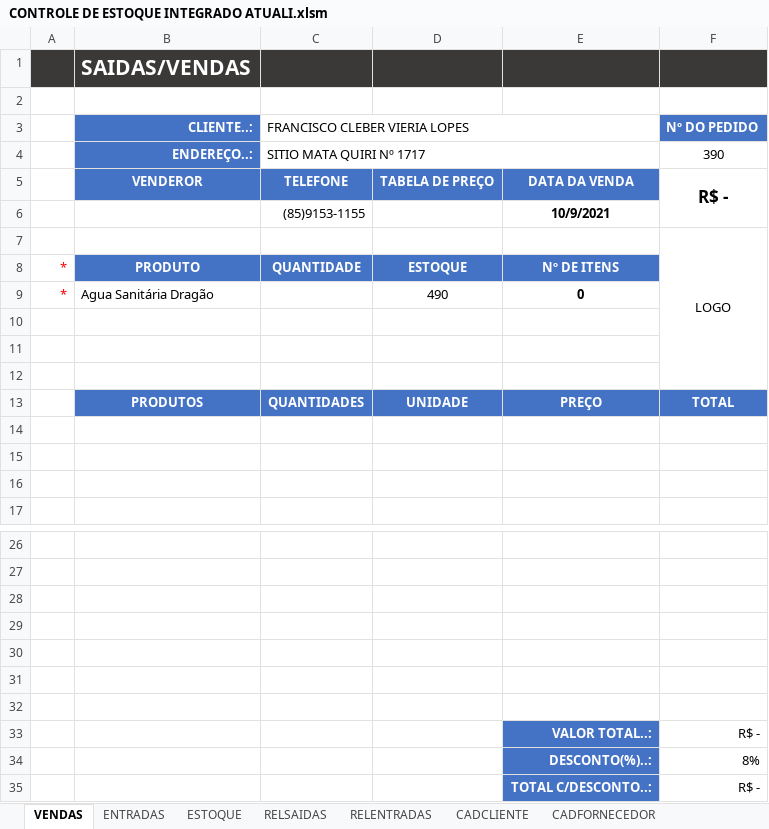
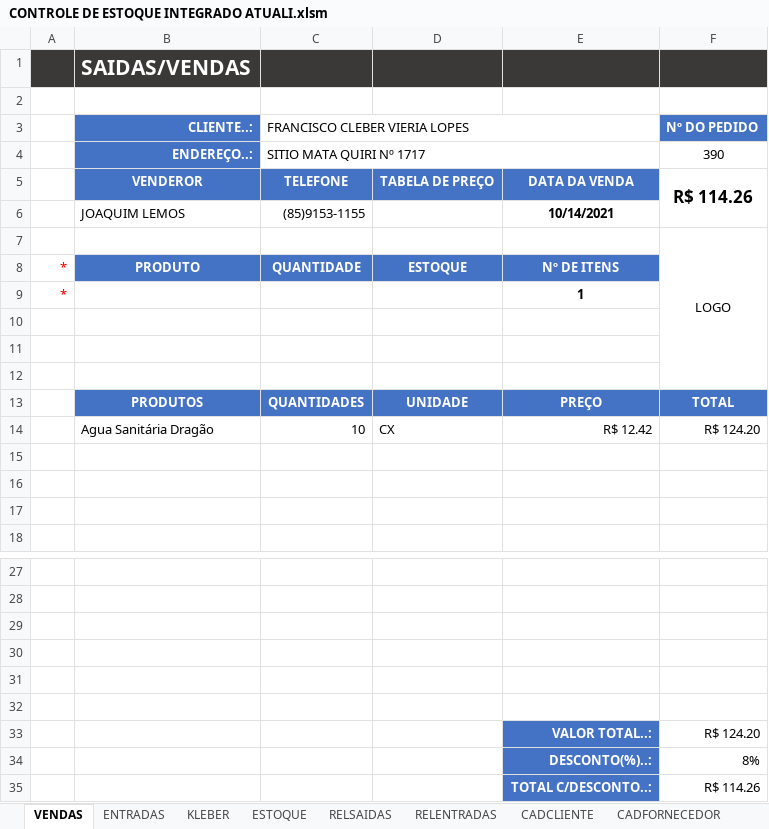
Before and after one commit to klebervieirati/PYTHON, an Excel workbook: CONTROLE DE ESTOQUE INTEGRADO ATUALI.xlsm, sheet VENDAS, drawn as a sheet; only a part is shown, gaps mark what is left out; values as stored, in another font and other column widths than the file's, no borders; charts and pictures and conditional formats not drawn; removed rows and columns are numbered as before the commit, all else as after; the diff names each change by its address in the sheet, - before the commit and + after, or states it on an @@ line.

```diff
--- a/CONTROLE DE ESTOQUE INTEGRADO ATUALI.xlsm (sheet VENDAS)
+++ b/CONTROLE DE ESTOQUE INTEGRADO ATUALI.xlsm (sheet VENDAS)
+sheet tab: KLEBER
-F5 (Nº DO PEDIDO): R$ -
+F5 (Nº DO PEDIDO): R$ 114.26
-row 6:  |  | (85)9153-1155 |  | 10/9/2021
+row 6:  | JOAQUIM LEMOS | (85)9153-1155 |  | 10/14/2021
-row 9: * | Agua Sanitária Dragão |  | 490 | 0
+row 9: * |  |  |  | 1
+row 14:  | Agua Sanitária Dragão | 10 | CX | R$ 12.42 | R$ 124.20
-row 32: (empty)
-F33 (Nº DO PEDIDO): R$ -
+F33 (Nº DO PEDIDO): R$ 124.20
-F35 (Nº DO PEDIDO): R$ -
+F35 (Nº DO PEDIDO): R$ 114.26
```
Also changed, not shown: sheet RELSAIDAS, sheet BASESAIDA, sheet ESTOQUE, sheet ENTRADAS, formulas that keep their value.
